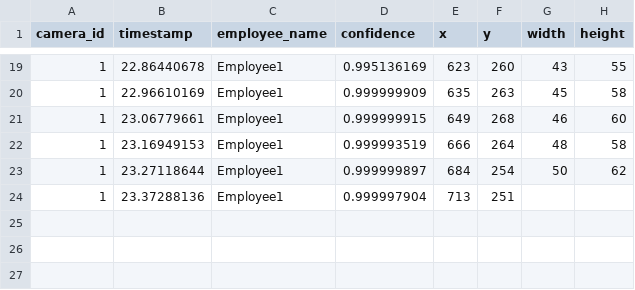
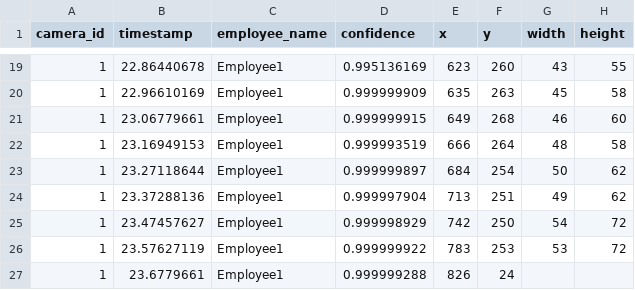
Before and after one commit to cinderellab/Vision-Based-Attendance-Tracker, a CSV file: Attendance_Logic_Module/test1.csv, drawn as a sheet; only a part is shown, gaps mark what is left out.

```diff
--- a/Attendance_Logic_Module/test1.csv
+++ b/Attendance_Logic_Module/test1.csv
@@ -23,2 +23,5 @@ camera_id,timestamp,employee_name,confidence,x,y,width,height
 1,23.27118644,Employee1,0.999999897,684,254,50,62
-1,23.37288136,Employee1,0.999997904,713,251,
+1,23.37288136,Employee1,0.999997904,713,251,49,62
+1,23.47457627,Employee1,0.999998929,742,250,54,72
+1,23.57627119,Employee1,0.999999922,783,253,53,72
+1,23.6779661,Employee1,0.999999288,826,24
```
